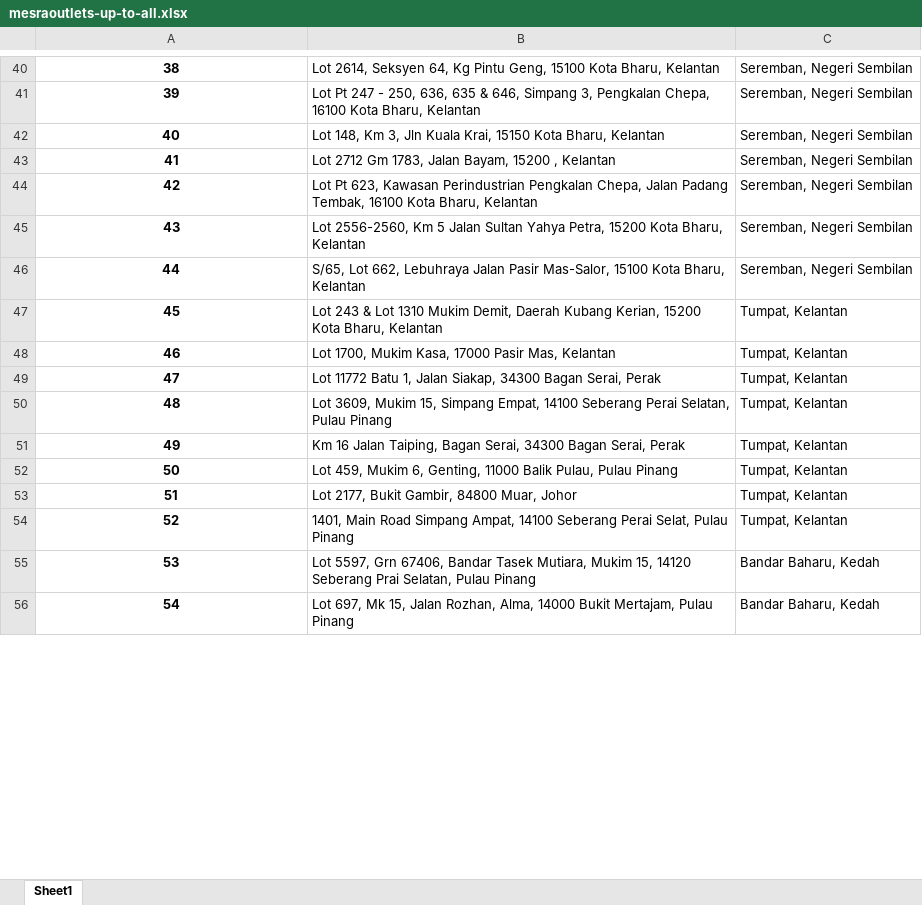
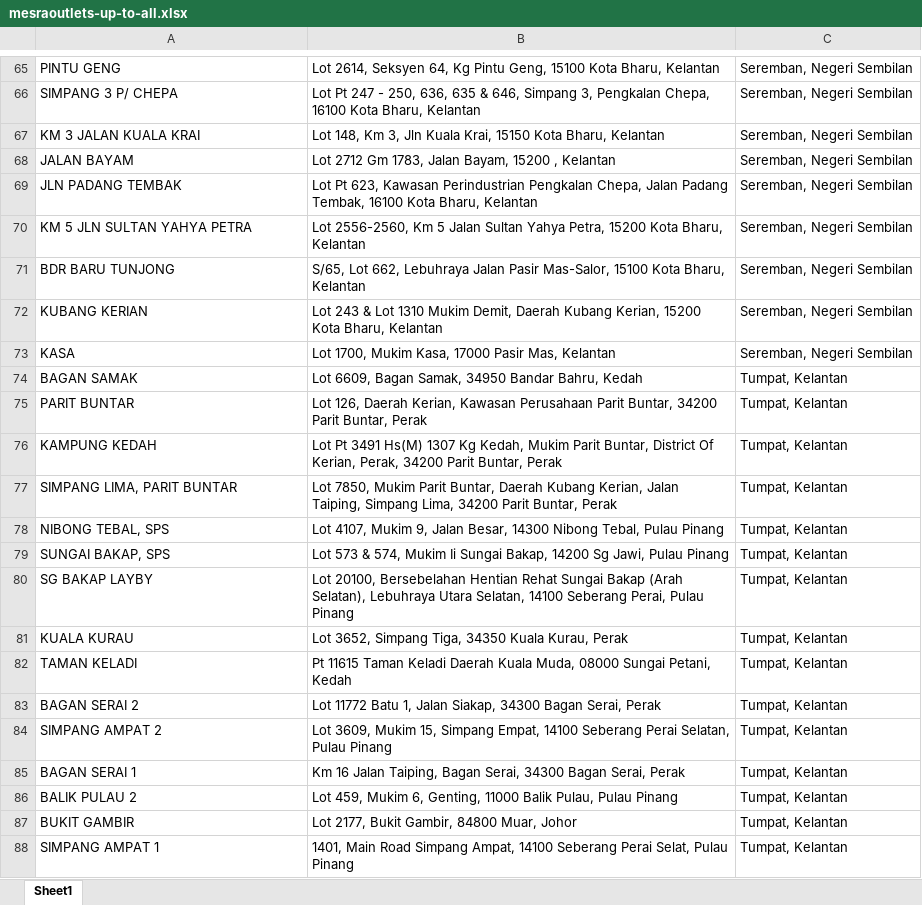
Before and after one commit to Elleniette1/pen-and-paper-work, an Excel workbook: petro-web-scraping/petronasfinalfiles/mesraoutlets-up-to-all.xlsx, sheet Sheet1, drawn as a sheet; only a part is shown, gaps mark what is left out; values as stored, in another font and other column widths than the file's, no borders; removed rows and columns are numbered as before the commit, all else as after; the diff covers the shown part only; the diff names each change by its address in the sheet, - before the commit and + after, or states it on an @@ line.

```diff
--- a/petro-web-scraping/petronasfinalfiles/mesraoutlets-up-to-all.xlsx (sheet Sheet1)
+++ b/petro-web-scraping/petronasfinalfiles/mesraoutlets-up-to-all.xlsx (sheet Sheet1)
-A65: 38
+A65: PINTU GENG
@@ A65:A71 bold: on → off, alignment: center → left @@
-A66: 39
+A66: SIMPANG 3 P/ CHEPA
-A67: 40
+A67: KM 3 JALAN KUALA KRAI
-A68: 41
+A68: JALAN BAYAM
-A69: 42
+A69: JLN PADANG TEMBAK
-A70: 43
+A70: KM 5 JLN SULTAN YAHYA PETRA
-A71: 44
+A71: BDR BARU TUNJONG
-row 47: 45 | Lot 243 & Lot 1310 Mukim Demit, Daerah Kubang Kerian, 15200 Kota Bharu, Kelantan | Tumpat, Kelantan
-row 48: 46 | Lot 1700, Mukim Kasa, 17000 Pasir Mas, Kelantan | Tumpat, Kelantan
+row 72: KUBANG KERIAN | Lot 243 & Lot 1310 Mukim Demit, Daerah Kubang Kerian, 15200 Kota Bharu, Kelantan | Seremban, Negeri Sembilan
+row 73: KASA | Lot 1700, Mukim Kasa, 17000 Pasir Mas, Kelantan | Seremban, Negeri Sembilan
+row 74: BAGAN SAMAK | Lot 6609, Bagan Samak, 34950 Bandar Bahru, Kedah | Tumpat, Kelantan
+row 75: PARIT BUNTAR | Lot 126, Daerah Kerian, Kawasan Perusahaan Parit Buntar, 34200 Parit Buntar, Perak | Tumpat, Kelantan
+row 76: KAMPUNG KEDAH | Lot Pt 3491 Hs(M) 1307 Kg Kedah, Mukim Parit Buntar, District Of Kerian, Perak, 34200 Parit Buntar, Perak | Tumpat, Kelantan
+row 77: SIMPANG LIMA, PARIT BUNTAR | Lot 7850, Mukim Parit Buntar, Daerah Kubang Kerian, Jalan Taiping, Simpang Lima, 34200 Parit Buntar, Perak | Tumpat, Kelantan
+row 78: NIBONG TEBAL, SPS | Lot 4107, Mukim 9, Jalan Besar, 14300 Nibong Tebal, Pulau Pinang | Tumpat, Kelantan
+row 79: SUNGAI BAKAP, SPS | Lot 573 & 574, Mukim Ii Sungai Bakap, 14200 Sg Jawi, Pulau Pinang | Tumpat, Kelantan
+row 80: SG BAKAP LAYBY | Lot 20100, Bersebelahan Hentian Rehat Sungai Bakap (Arah Selatan), Lebuhraya Utara Selatan, 14100 Seberang Perai, Pulau Pinang | Tumpat, Kelantan
+row 81: KUALA KURAU | Lot 3652, Simpang Tiga, 34350 Kuala Kurau, Perak | Tumpat, Kelantan
+row 82: TAMAN KELADI | Pt 11615 Taman Keladi Daerah Kuala Muda, 08000 Sungai Petani, Kedah | Tumpat, Kelantan
-A83: 47
+A83: BAGAN SERAI 2
@@ A83:A88 bold: on → off, alignment: center → left @@
-A84: 48
+A84: SIMPANG AMPAT 2
-A85: 49
+A85: BAGAN SERAI 1
-A86: 50
+A86: BALIK PULAU 2
-A87: 51
+A87: BUKIT GAMBIR
-A88: 52
+A88: SIMPANG AMPAT 1
-row 55: 53 | Lot 5597, Grn 67406, Bandar Tasek Mutiara, Mukim 15, 14120 Seberang Prai Selatan, Pulau Pinang | Bandar Baharu, Kedah
-row 56: 54 | Lot 697, Mk 15, Jalan Rozhan, Alma, 14000 Bukit Mertajam, Pulau Pinang | Bandar Baharu, Kedah
```
Also changed, not shown: 39 added rows, 8 removed rows, 32 edited cells and cell formats elsewhere in this sheet, petro-web-scraping/petronasfinalfiles/mesraoutlets-up-to-makanmesra.xlsx, petro-web-scraping/petronasfinalfiles/mesraoutlets-up-to-segarmesra.xlsx, 14 other files.
